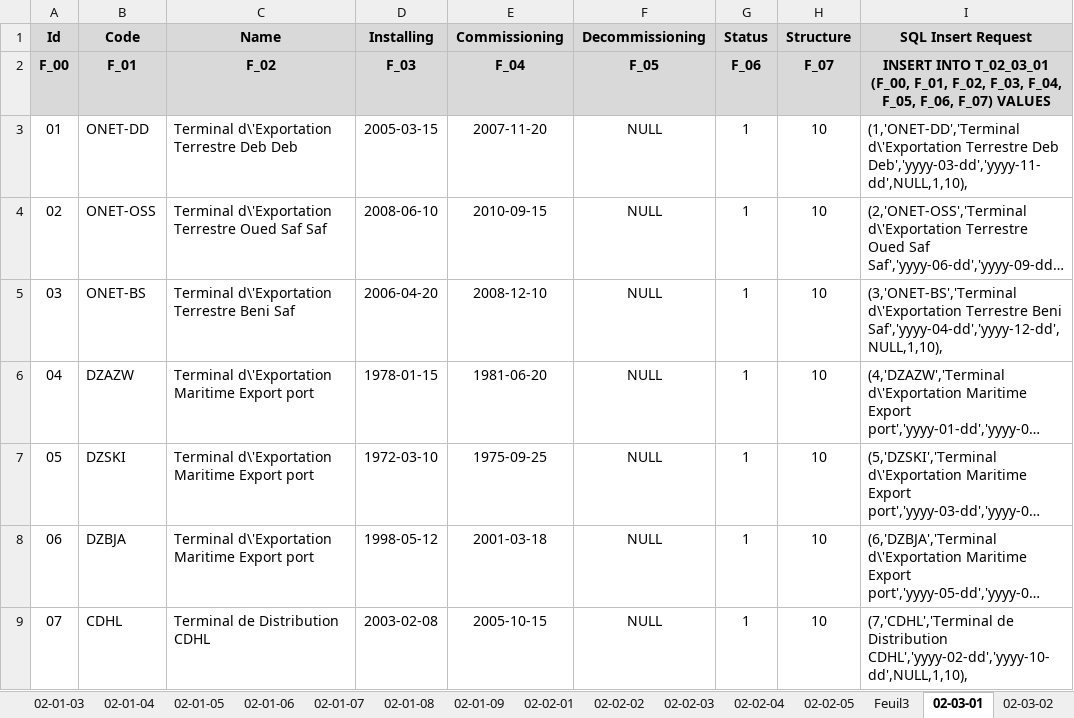
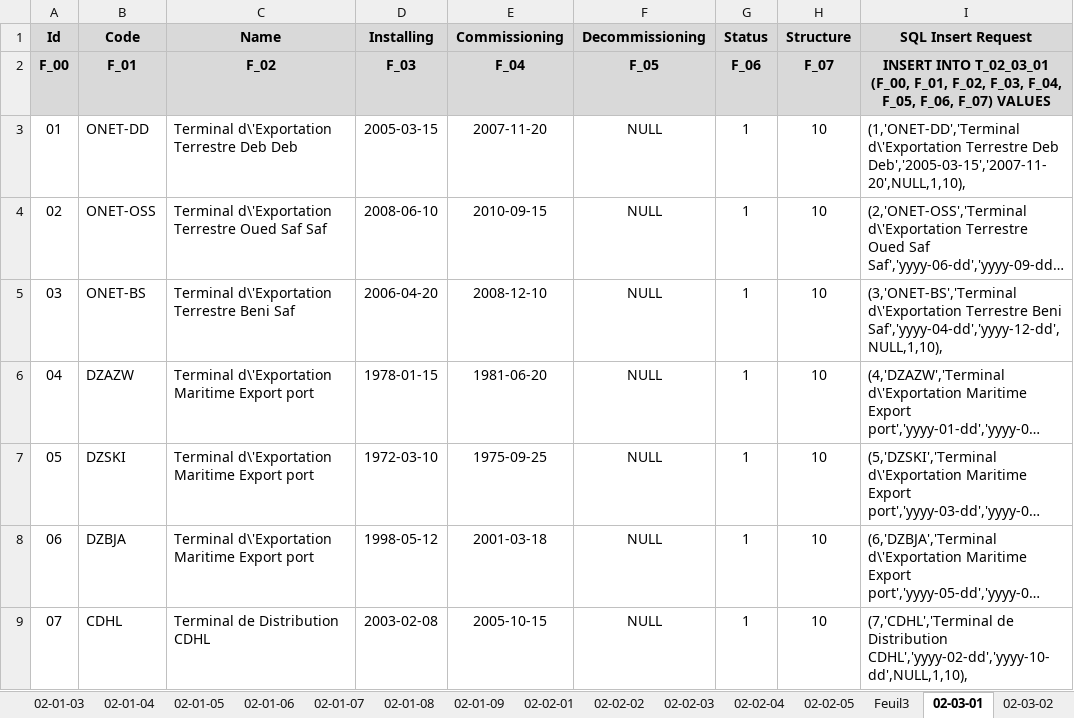
Before and after one commit to CHOUABBIA-AMINE/HyFloAPI, an Excel workbook: src/main/resources/HyFlo_db.xlsx, sheet 02-03-01, drawn as a sheet; only a part is shown; long unchanged cells end in …; values as stored, in another font and other column widths than the file's, no borders; the diff names each change by its address in the sheet, - before the commit and + after, or states it on an @@ line.

```diff
--- a/src/main/resources/HyFlo_db.xlsx (sheet 02-03-01)
+++ b/src/main/resources/HyFlo_db.xlsx (sheet 02-03-01)
-I3 (SQL Insert Request): …Terrestre Deb Deb','yyyy-03-dd','yyyy-11-dd',NULL,1,10),
+I3 (SQL Insert Request): …Terrestre Deb Deb','2005-03-15','2007-11-20',NULL,1,10),
```
Also changed, not shown: sheet 00-02-04, sheet 00-02-03, sheet 03-02-07, formulas that keep their value, 1 other file.
